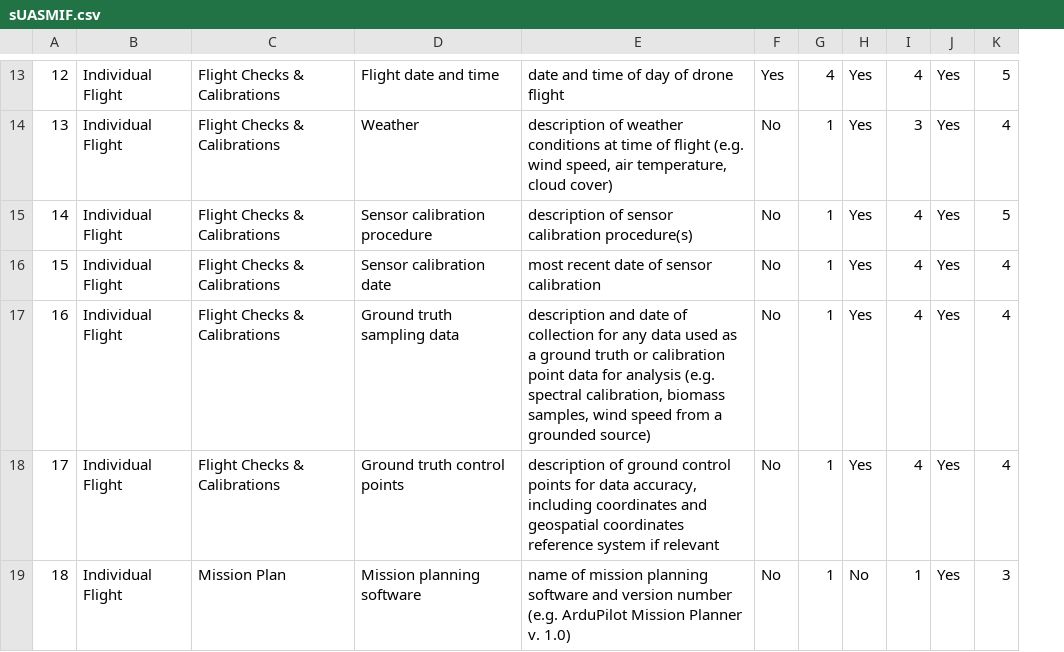
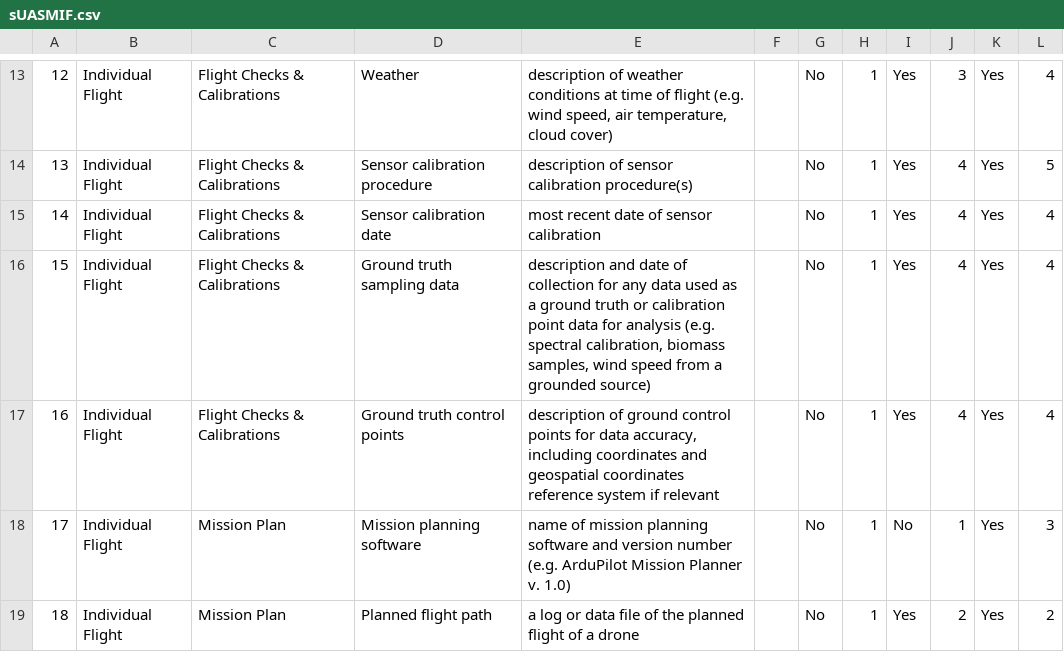
Before and after one commit to akthom/sUAS_MIF, a CSV file: sUASMIF.csv, drawn as a sheet; only a part is shown, gaps mark what is left out; addresses are those after the commit; the diff covers the shown part only; the diff names each change by its address in the sheet, - before the commit and + after, or states it on an @@ line.

```diff
--- a/sUASMIF.csv
+++ b/sUASMIF.csv
+column F, empty
-D13: Flight date and time
+D13: Weather
-E13: date and time of day of drone flight
+E13: description of weather conditions at time of flight (e.g. wind speed, air temperature, cloud cover)
-G13: Yes
+G13: No
-H13: 4
+H13: 1
-J13: 4
+J13: 3
-L13: 5
+L13: 4
-D14: Weather
+D14: Sensor calibration procedure
-E14: description of weather conditions at time of flight (e.g. wind speed, air temperature, cloud cover)
+E14: description of sensor calibration procedure(s)
-J14: 3
+J14: 4
-L14: 4
+L14: 5
-D15: Sensor calibration procedure
+D15: Sensor calibration date
-E15: description of sensor calibration procedure(s)
+E15: most recent date of sensor calibration
-L15: 5
+L15: 4
-D16: Sensor calibration date
+D16: Ground truth sampling data
-E16: most recent date of sensor calibration
+E16: description and date of collection for any data used as a ground truth or calibration point data for analysis (e.g. spectral calibration, biomass samples, wind speed from a grounded source)
-D17: Ground truth sampling data
+D17: Ground truth control points
-E17: description and date of collection for any data used as a ground truth or calibration point data for analysis (e.g. spectral calibration, biomass samples, wind speed from a grounded source)
+E17: description of ground control points for data accuracy, including coordinates and geospatial coordinates reference system if relevant
-C18: Flight Checks & Calibrations
+C18: Mission Plan
-D18: Ground truth control points
+D18: Mission planning software
-E18: description of ground control points for data accuracy, including coordinates and geospatial coordinates reference system if relevant
+E18: name of mission planning software and version number (e.g. ArduPilot Mission Planner v. 1.0)
-I18: Yes
+I18: No
-J18: 4
+J18: 1
-L18: 4
+L18: 3
-D19: Mission planning software
+D19: Planned flight path
-E19: name of mission planning software and version number (e.g. ArduPilot Mission Planner v. 1.0)
+E19: a log or data file of the planned flight of a drone
-I19: No
+I19: Yes
-J19: 1
+J19: 2
-L19: 3
+L19: 2
```
Also changed, not shown: 1 added row, 1 removed row and 107 edited cells elsewhere in this file.
